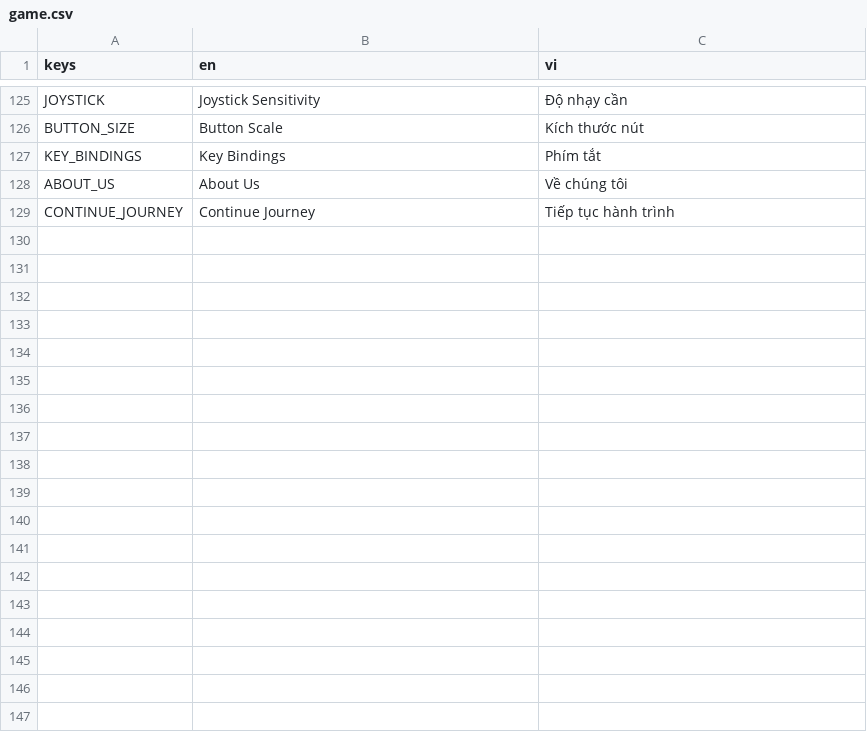
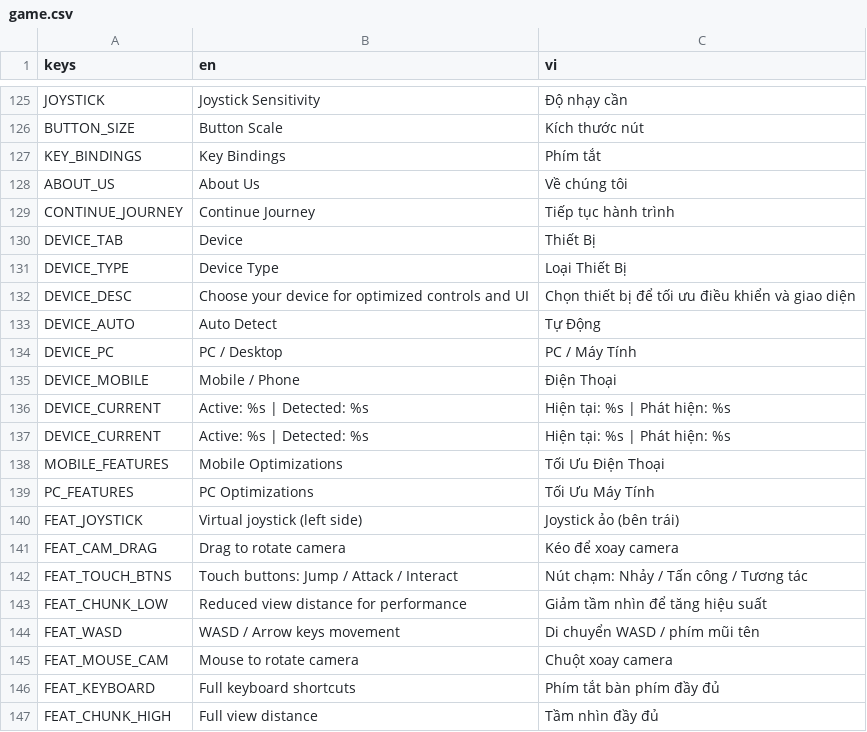
Before and after one commit to GnasValluk/3D-Cube-Lite, a CSV file: translations/game.csv, drawn as a sheet; only a part is shown, gaps mark what is left out.

```diff
--- a/translations/game.csv
+++ b/translations/game.csv
@@ -129 +129,19 @@ ABOUT_US,About Us,Về chúng tôi
 CONTINUE_JOURNEY,Continue Journey,Tiếp tục hành trình
+DEVICE_TAB,Device,Thiết Bị
+DEVICE_TYPE,Device Type,Loại Thiết Bị
+DEVICE_DESC,"Choose your device for optimized controls and UI","Chọn thiết bị để tối ưu điều khiển và giao diện"
+DEVICE_AUTO,Auto Detect,Tự Động
+DEVICE_PC,PC / Desktop,PC / Máy Tính
+DEVICE_MOBILE,Mobile / Phone,Điện Thoại
+DEVICE_CURRENT,"Active: %s  |  Detected: %s","Hiện tại: %s  |  Phát hiện: %s"
+DEVICE_CURRENT,Active: %s | Detected: %s,Hiện tại: %s | Phát hiện: %s
+MOBILE_FEATURES,Mobile Optimizations,Tối Ưu Điện Thoại
+PC_FEATURES,PC Optimizations,Tối Ưu Máy Tính
+FEAT_JOYSTICK,Virtual joystick (left side),Joystick ảo (bên trái)
+FEAT_CAM_DRAG,Drag to rotate camera,Kéo để xoay camera
+FEAT_TOUCH_BTNS,Touch buttons: Jump / Attack / Interact,Nút chạm: Nhảy / Tấn công / Tương tác
+FEAT_CHUNK_LOW,Reduced view distance for performance,Giảm tầm nhìn để tăng hiệu suất
+FEAT_WASD,WASD / Arrow keys movement,Di chuyển WASD / phím mũi tên
+FEAT_MOUSE_CAM,Mouse to rotate camera,Chuột xoay camera
+FEAT_KEYBOARD,Full keyboard shortcuts,Phím tắt bàn phím đầy đủ
+FEAT_CHUNK_HIGH,Full view distance,Tầm nhìn đầy đủ
```
Also changed, not shown: 12 other files.
